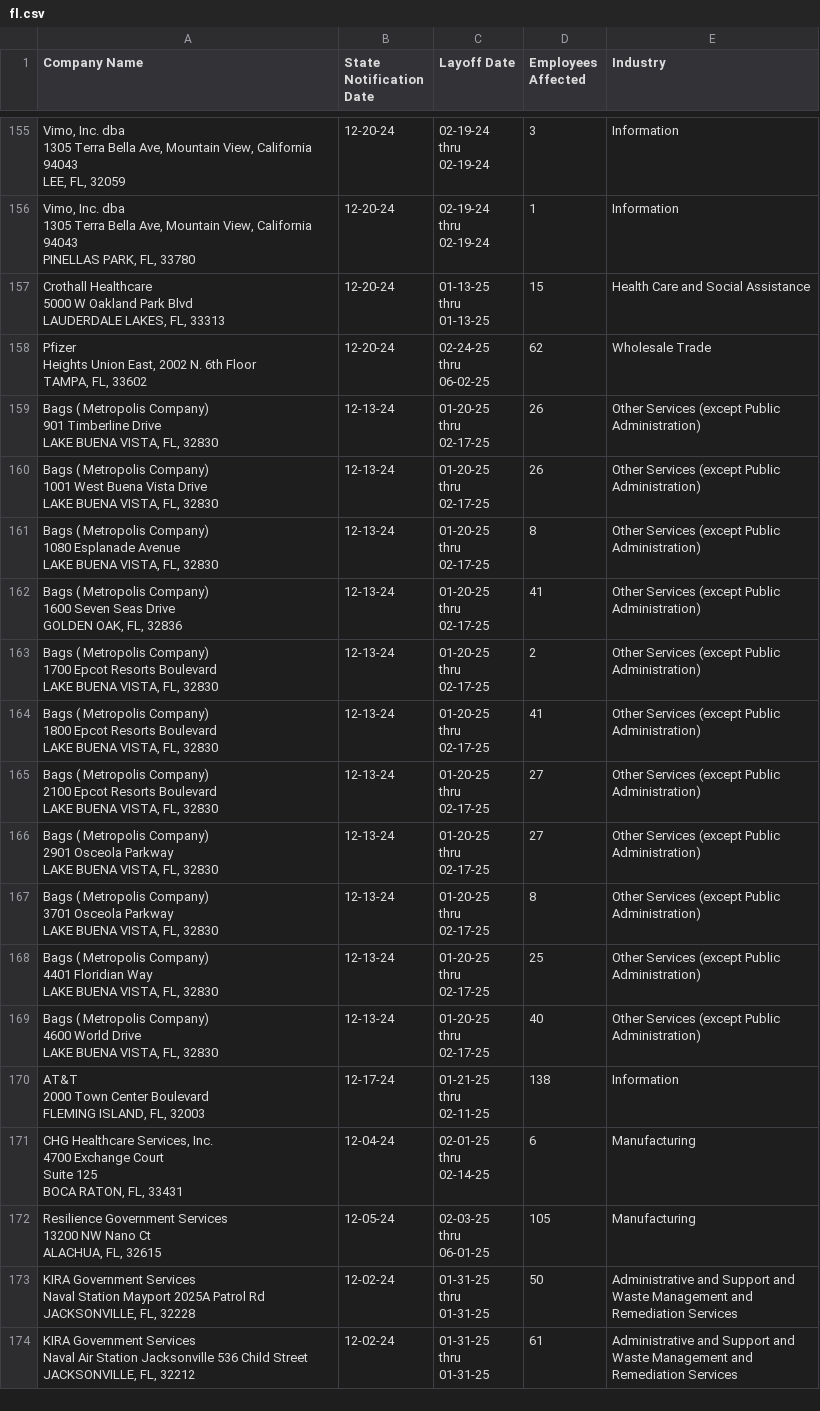
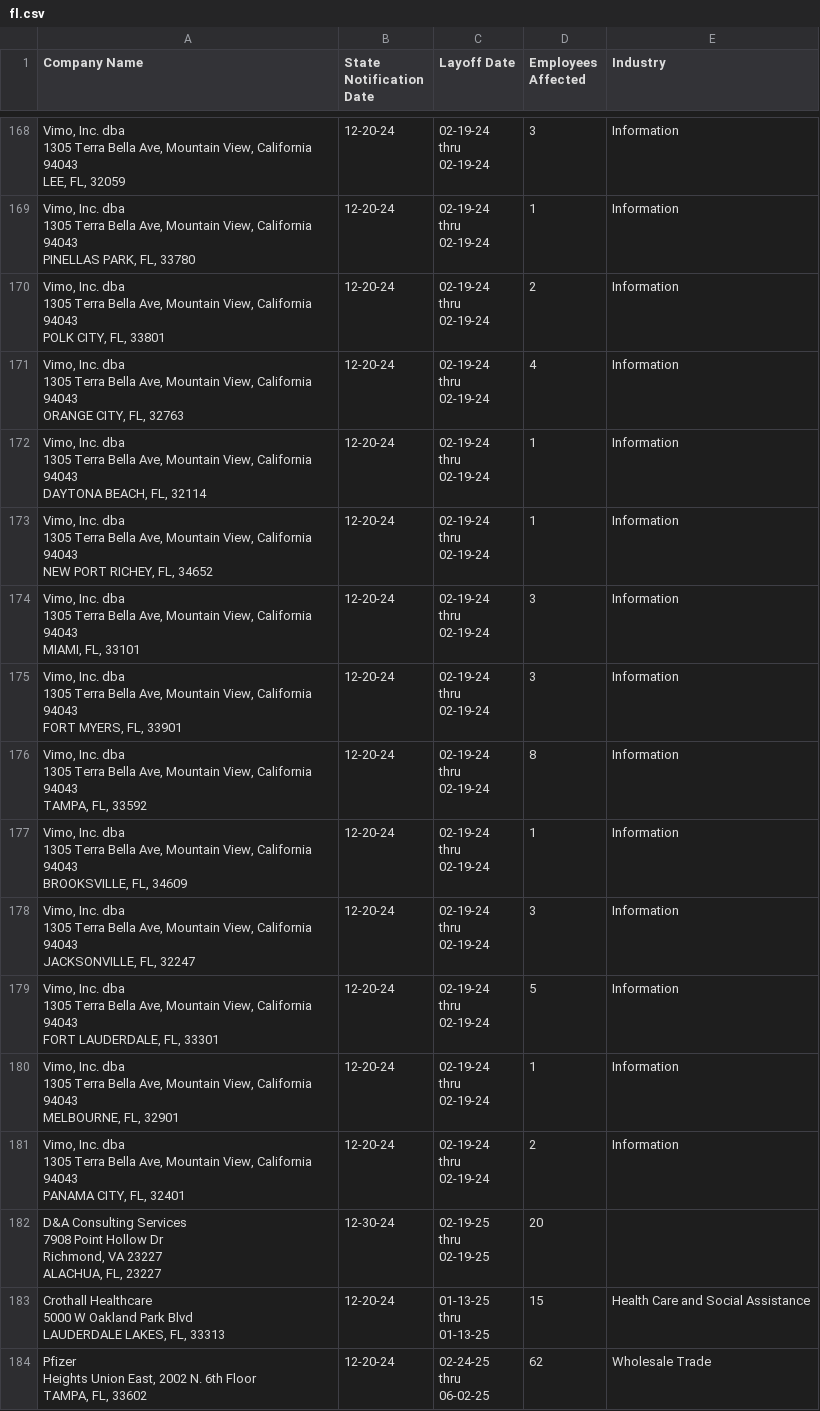
Before and after one commit to biglocalnews/layoff-watch, a CSV file: data/warn-transformer/raw/fl.csv, drawn as a sheet; only a part is shown, gaps mark what is left out; the shorter side is filled out with more unchanged rows; ↵ is a line break in a cell; the diff covers the shown part only; the diff names each change by its address in the sheet, - before the commit and + after, or states it on an @@ line.

```diff
--- a/data/warn-transformer/raw/fl.csv
+++ b/data/warn-transformer/raw/fl.csv
+row 170: Vimo, Inc. dba ↵ 1305 Terra Bella Ave, Mountain View, California 94043 ↵ POLK CITY, FL, 33801 | 12-20-24 | 02-19-24 ↵ thru ↵ 02-19-24 | 2 | Information
+row 171: Vimo, Inc. dba ↵ 1305 Terra Bella Ave, Mountain View, California 94043 ↵ ORANGE CITY, FL, 32763 | 12-20-24 | 02-19-24 ↵ thru ↵ 02-19-24 | 4 | Information
+row 172: Vimo, Inc. dba ↵ 1305 Terra Bella Ave, Mountain View, California 94043 ↵ DAYTONA BEACH, FL, 32114 | 12-20-24 | 02-19-24 ↵ thru ↵ 02-19-24 | 1 | Information
+row 173: Vimo, Inc. dba ↵ 1305 Terra Bella Ave, Mountain View, California 94043 ↵ NEW PORT RICHEY, FL, 34652 | 12-20-24 | 02-19-24 ↵ thru ↵ 02-19-24 | 1 | Information
+row 174: Vimo, Inc. dba ↵ 1305 Terra Bella Ave, Mountain View, California 94043 ↵ MIAMI, FL, 33101 | 12-20-24 | 02-19-24 ↵ thru ↵ 02-19-24 | 3 | Information
+row 175: Vimo, Inc. dba ↵ 1305 Terra Bella Ave, Mountain View, California 94043 ↵ FORT MYERS, FL, 33901 | 12-20-24 | 02-19-24 ↵ thru ↵ 02-19-24 | 3 | Information
+row 176: Vimo, Inc. dba ↵ 1305 Terra Bella Ave, Mountain View, California 94043 ↵ TAMPA, FL, 33592 | 12-20-24 | 02-19-24 ↵ thru ↵ 02-19-24 | 8 | Information
+row 177: Vimo, Inc. dba ↵ 1305 Terra Bella Ave, Mountain View, California 94043 ↵ BROOKSVILLE, FL, 34609 | 12-20-24 | 02-19-24 ↵ thru ↵ 02-19-24 | 1 | Information
+row 178: Vimo, Inc. dba ↵ 1305 Terra Bella Ave, Mountain View, California 94043 ↵ JACKSONVILLE, FL, 32247 | 12-20-24 | 02-19-24 ↵ thru ↵ 02-19-24 | 3 | Information
+row 179: Vimo, Inc. dba ↵ 1305 Terra Bella Ave, Mountain View, California 94043 ↵ FORT LAUDERDALE, FL, 33301 | 12-20-24 | 02-19-24 ↵ thru ↵ 02-19-24 | 5 | Information
+row 180: Vimo, Inc. dba ↵ 1305 Terra Bella Ave, Mountain View, California 94043 ↵ MELBOURNE, FL, 32901 | 12-20-24 | 02-19-24 ↵ thru ↵ 02-19-24 | 1 | Information
+row 181: Vimo, Inc. dba ↵ 1305 Terra Bella Ave, Mountain View, California 94043 ↵ PANAMA CITY, FL, 32401 | 12-20-24 | 02-19-24 ↵ thru ↵ 02-19-24 | 2 | Information
+row 182: D&A Consulting Services ↵ 7908 Point Hollow Dr ↵ Richmond, VA 23227 ↵ ALACHUA, FL, 23227 | 12-30-24 | 02-19-25 ↵ thru ↵ 02-19-25 | 20
```
Also changed, not shown: 26 moved rows elsewhere in this file, data/warn-transformer/processed/additions.csv, data/warn-transformer/raw/co.csv, 6 other files.
